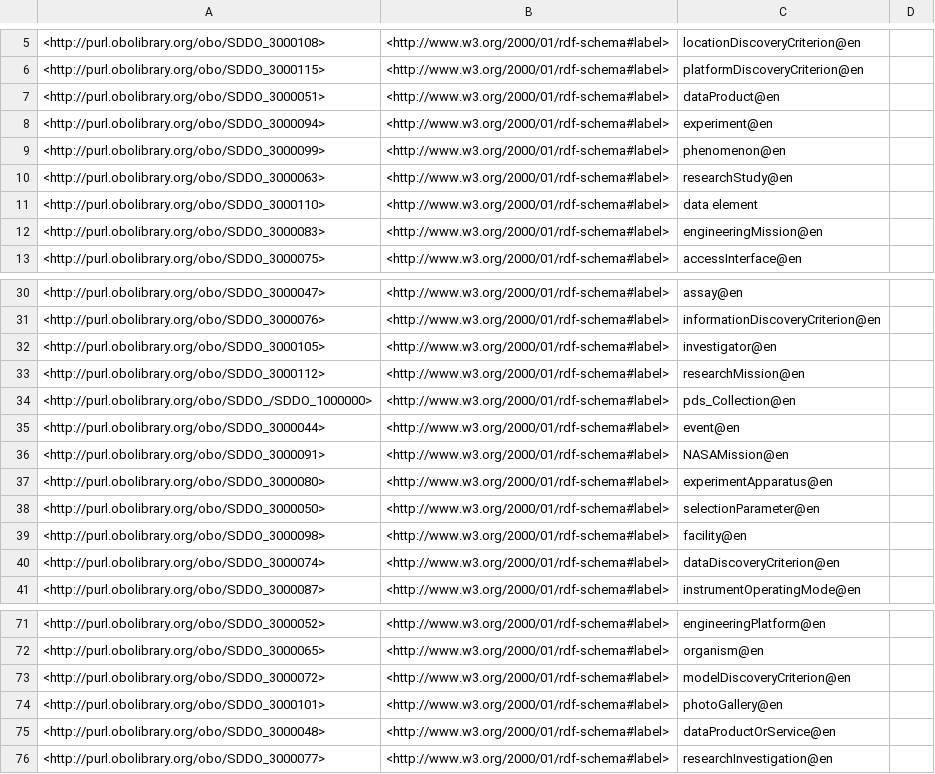
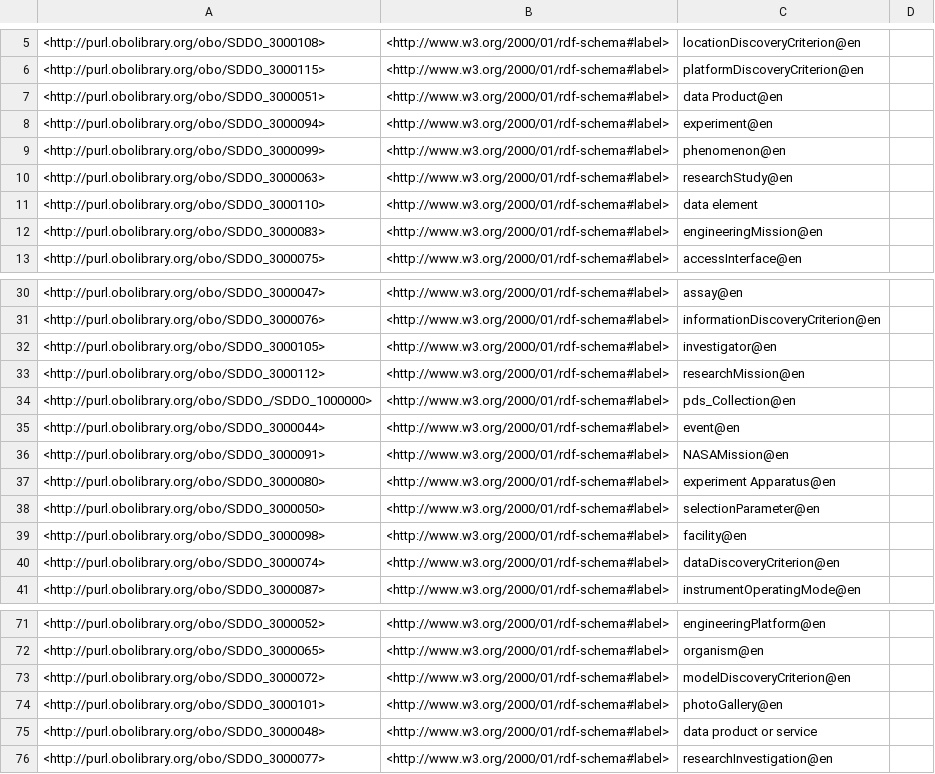
Before and after one commit to NASA-IMPACT/sddo, a TSV file: src/ontology/reports/synonyms.tsv, drawn as a sheet; only a part is shown, gaps mark what is left out.

```diff
--- a/src/ontology/reports/synonyms.tsv
+++ b/src/ontology/reports/synonyms.tsv
@@ -6,3 +6,3 @@
 <http://purl.obolibrary.org/obo/SDDO_3000115>	<http://www.w3.org/2000/01/rdf-schema#label>	"platformDiscoveryCriterion"@en	
-<http://purl.obolibrary.org/obo/SDDO_3000051>	<http://www.w3.org/2000/01/rdf-schema#label>	"dataProduct"@en	
+<http://purl.obolibrary.org/obo/SDDO_3000051>	<http://www.w3.org/2000/01/rdf-schema#label>	"data Product"@en	
 <http://purl.obolibrary.org/obo/SDDO_3000094>	<http://www.w3.org/2000/01/rdf-schema#label>	"experiment"@en	
@@ -36,3 +36,3 @@
 <http://purl.obolibrary.org/obo/SDDO_3000091>	<http://www.w3.org/2000/01/rdf-schema#label>	"NASAMission"@en	
-<http://purl.obolibrary.org/obo/SDDO_3000080>	<http://www.w3.org/2000/01/rdf-schema#label>	"experimentApparatus"@en	
+<http://purl.obolibrary.org/obo/SDDO_3000080>	<http://www.w3.org/2000/01/rdf-schema#label>	"experiment Apparatus"@en	
 <http://purl.obolibrary.org/obo/SDDO_3000050>	<http://www.w3.org/2000/01/rdf-schema#label>	"selectionParameter"@en	
@@ -74,3 +74,3 @@
 <http://purl.obolibrary.org/obo/SDDO_3000101>	<http://www.w3.org/2000/01/rdf-schema#label>	"photoGallery"@en	
-<http://purl.obolibrary.org/obo/SDDO_3000048>	<http://www.w3.org/2000/01/rdf-schema#label>	"dataProductOrService"@en	
+<http://purl.obolibrary.org/obo/SDDO_3000048>	<http://www.w3.org/2000/01/rdf-schema#label>	"data product or service"	
 <http://purl.obolibrary.org/obo/SDDO_3000077>	<http://www.w3.org/2000/01/rdf-schema#label>	"researchInvestigation"@en	
```
Also changed, not shown: src/ontology/reports/basic-report.tsv, src/ontology/reports/edges.tsv, 3 other files.
